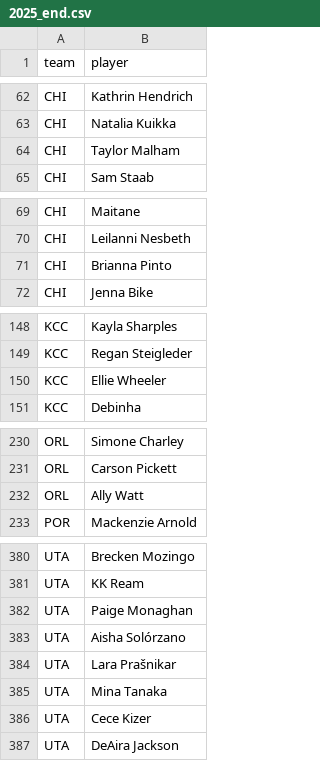
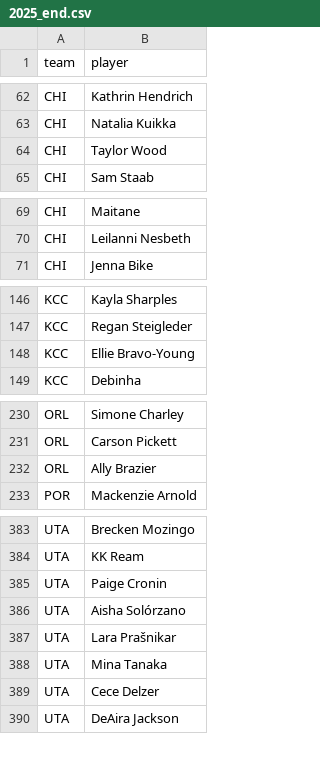
Before and after one commit to agale123/soccer-analytics, a CSV file: offseason-movement/nwsl/2025_end.csv, drawn as a sheet; only a part is shown, gaps mark what is left out; the diff covers the shown part only.

```diff
--- a/offseason-movement/nwsl/2025_end.csv
+++ b/offseason-movement/nwsl/2025_end.csv
@@ -63,3 +63,3 @@ CHI,Kathrin Hendrich
 CHI,Natalia Kuikka
-CHI,Taylor Malham
+CHI,Taylor Wood
 CHI,Sam Staab
@@ -70,3 +70,2 @@ CHI,Maitane
 CHI,Leilanni Nesbeth
-CHI,Brianna Pinto
 CHI,Jenna Bike
@@ -149,3 +147,3 @@ KCC,Kayla Sharples
 KCC,Regan Steigleder
-KCC,Ellie Wheeler
+KCC,Ellie Bravo-Young
 KCC,Debinha
@@ -231,3 +231,3 @@ ORL,Simone Charley
 ORL,Carson Pickett
-ORL,Ally Watt
+ORL,Ally Brazier
 POR,Mackenzie Arnold
@@ -381,3 +384,3 @@ UTA,Brecken Mozingo
 UTA,KK Ream
-UTA,Paige Monaghan
+UTA,Paige Cronin
 UTA,Aisha Solórzano
@@ -385,3 +388,3 @@ UTA,Lara Prašnikar
 UTA,Mina Tanaka
-UTA,Cece Kizer
+UTA,Cece Delzer
 UTA,DeAira Jackson
```
Also changed, not shown: 15 added rows, 11 removed rows and 21 edited cells elsewhere in this file, offseason-movement/nwsl/dropped.csv, offseason-movement/nwsl/signed.csv, 10 other files.
